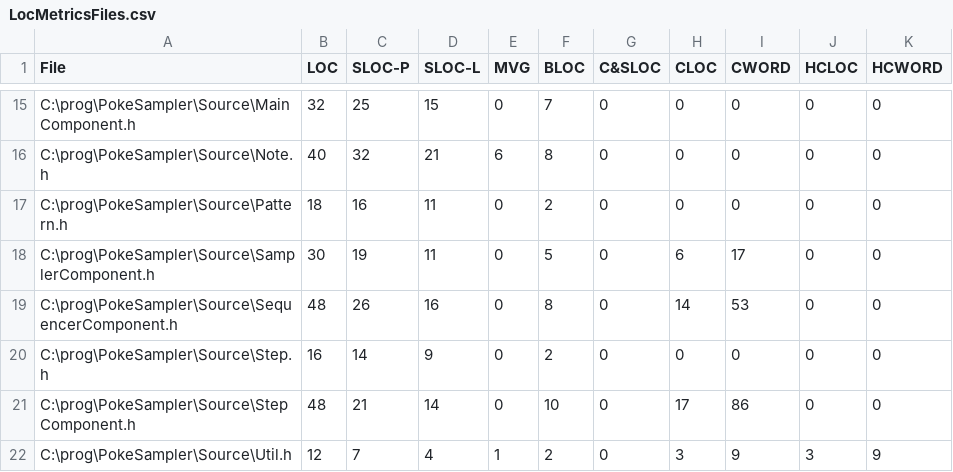
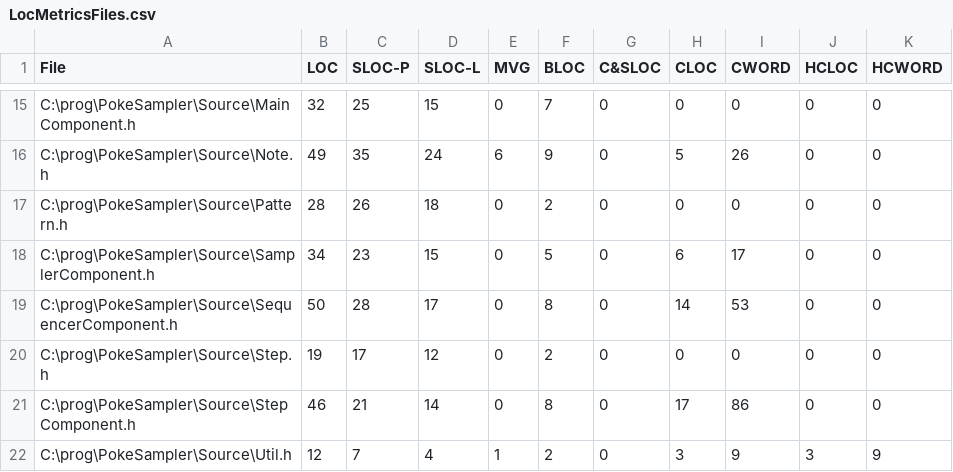
Before and after one commit to goodebye/PokeSampler, a CSV file: Source/LocMetricsFiles.csv, drawn as a sheet; only a part is shown, gaps mark what is left out; the diff covers the shown part only; the diff names each change by its address in the sheet, - before the commit and + after, or states it on an @@ line.

```diff
--- a/Source/LocMetricsFiles.csv
+++ b/Source/LocMetricsFiles.csv
-B16 (LOC): 40
+B16 (LOC): 49
-C16 (SLOC-P): 32
+C16 (SLOC-P): 35
-D16 (SLOC-L): 21
+D16 (SLOC-L): 24
-F16 (BLOC): 8
+F16 (BLOC): 9
-H16 (CLOC): 0
+H16 (CLOC): 5
-I16 (CWORD): 0
+I16 (CWORD): 26
-B17 (LOC): 18
+B17 (LOC): 28
-C17 (SLOC-P): 16
+C17 (SLOC-P): 26
-D17 (SLOC-L): 11
+D17 (SLOC-L): 18
-B18 (LOC): 30
+B18 (LOC): 34
-C18 (SLOC-P): 19
+C18 (SLOC-P): 23
-D18 (SLOC-L): 11
+D18 (SLOC-L): 15
-B19 (LOC): 48
+B19 (LOC): 50
-C19 (SLOC-P): 26
+C19 (SLOC-P): 28
-D19 (SLOC-L): 16
+D19 (SLOC-L): 17
-B20 (LOC): 16
+B20 (LOC): 19
-C20 (SLOC-P): 14
+C20 (SLOC-P): 17
-D20 (SLOC-L): 9
+D20 (SLOC-L): 12
-B21 (LOC): 48
+B21 (LOC): 46
-F21 (BLOC): 10
+F21 (BLOC): 8
```
Also changed, not shown: 58 edited cells elsewhere in this file, Source/LocMetricsCommentWords.csv, Source/LocMetricsFunctions.csv, 25 other files.
